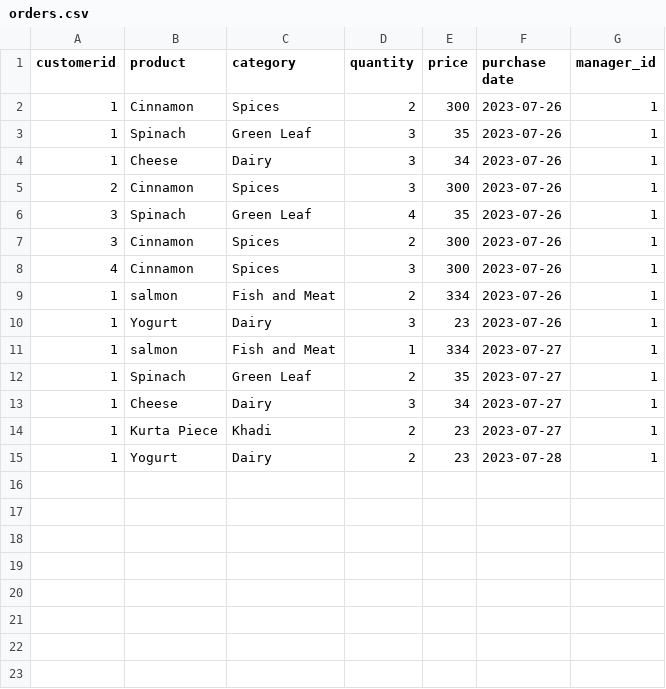
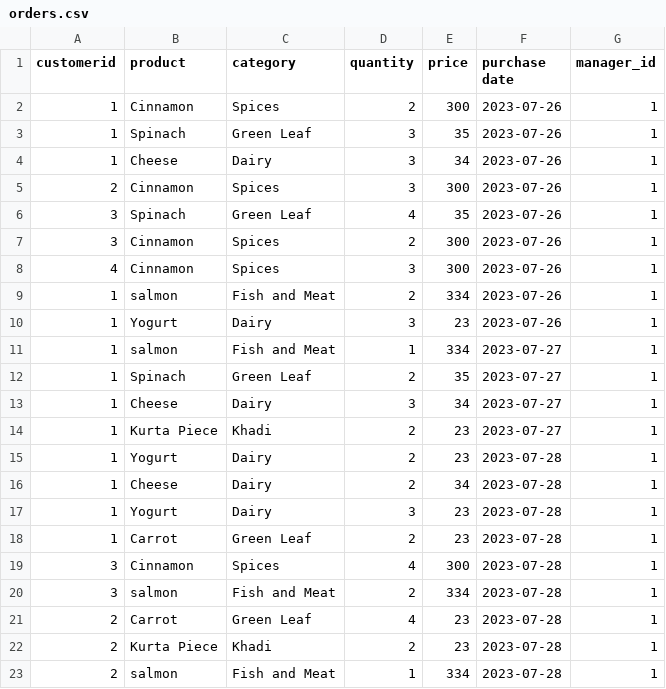
Before and after one commit to Ajitnag/IITM_MAD_project, a CSV file: website/static/orders.csv, drawn as a sheet.

```diff
--- a/website/static/orders.csv
+++ b/website/static/orders.csv
@@ -15 +15,9 @@ customerid,product,category,quantity,price,purchase date,manager_id
 1,Yogurt,Dairy,2,23,2023-07-28,1
+1,Cheese,Dairy,2,34,2023-07-28,1
+1,Yogurt,Dairy,3,23,2023-07-28,1
+1,Carrot,Green Leaf,2,23,2023-07-28,1
+3,Cinnamon,Spices,4,300,2023-07-28,1
+3,salmon,Fish and Meat,2,334,2023-07-28,1
+2,Carrot,Green Leaf,4,23,2023-07-28,1
+2,Kurta Piece,Khadi,2,23,2023-07-28,1
+2,salmon,Fish and Meat,1,334,2023-07-28,1
```
Also changed, not shown: 11 other files.
